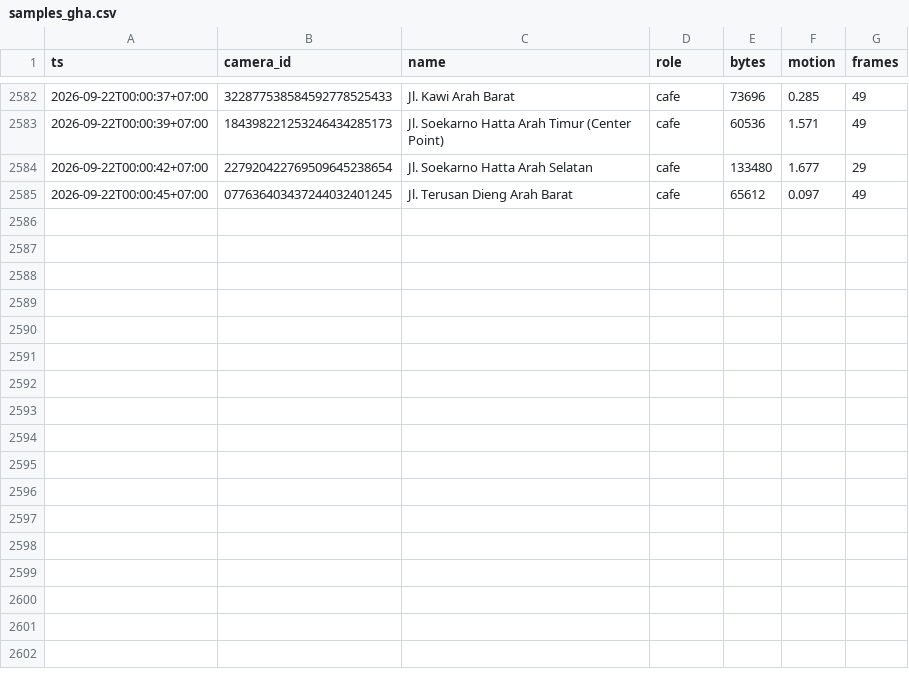
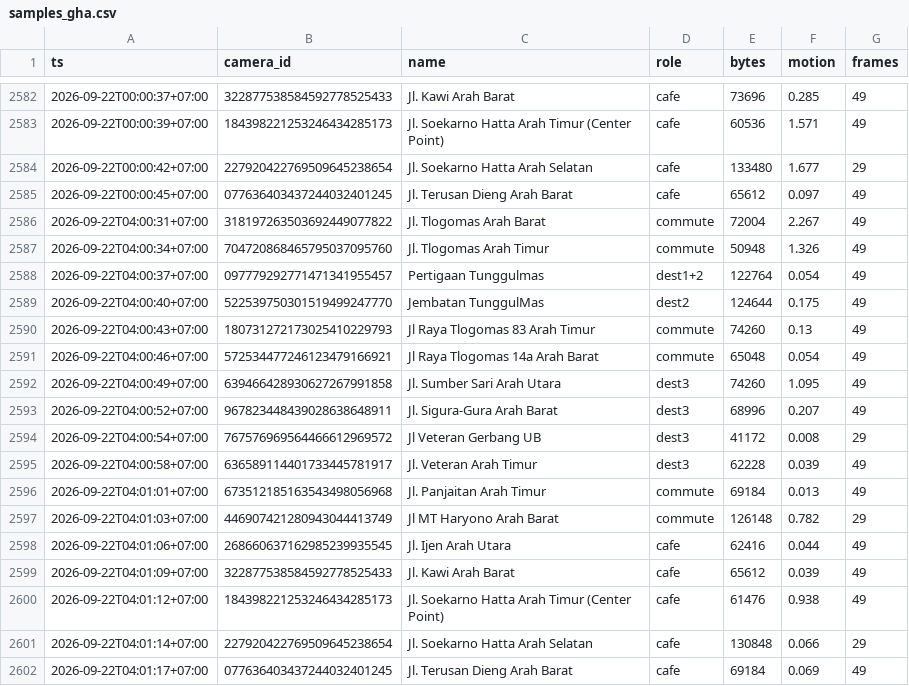
Before and after one commit to dzulfikar08/malang-cctv-traffic, a CSV file: data/samples_gha.csv, drawn as a sheet; only a part is shown, gaps mark what is left out.

Commit message:
samples 2026-09-21T21:01:20Z

```diff
--- a/data/samples_gha.csv
+++ b/data/samples_gha.csv
@@ -2585 +2585,18 @@ ts,camera_id,name,role,bytes,motion,frames
 2026-09-22T00:00:45+07:00,077636403437244032401245,Jl. Terusan Dieng Arah Barat,cafe,65612,0.097,49
+2026-09-22T04:00:31+07:00,318197263503692449077822,Jl. Tlogomas Arah Barat,commute,72004,2.267,49
+2026-09-22T04:00:34+07:00,704720868465795037095760,Jl. Tlogomas Arah Timur,commute,50948,1.326,49
+2026-09-22T04:00:37+07:00,097779292771471341955457,Pertigaan Tunggulmas,dest1+2,122764,0.054,49
+2026-09-22T04:00:40+07:00,522539750301519499247770,Jembatan TunggulMas,dest2,124644,0.175,49
+2026-09-22T04:00:43+07:00,180731272173025410229793,Jl Raya Tlogomas 83 Arah Timur,commute,74260,0.13,49
+2026-09-22T04:00:46+07:00,572534477246123479166921,Jl Raya Tlogomas 14a Arah Barat,commute,65048,0.054,49
+2026-09-22T04:00:49+07:00,639466428930627267991858,Jl. Sumber Sari Arah Utara,dest3,74260,1.095,49
+2026-09-22T04:00:52+07:00,967823448439028638648911,Jl. Sigura-Gura Arah Barat,dest3,68996,0.207,49
+2026-09-22T04:00:54+07:00,767576969564466612969572,Jl Veteran Gerbang UB,dest3,41172,0.008,29
+2026-09-22T04:00:58+07:00,636589114401733445781917,Jl. Veteran Arah Timur,dest3,62228,0.039,49
+2026-09-22T04:01:01+07:00,673512185163543498056968,Jl. Panjaitan Arah Timur,commute,69184,0.013,49
+2026-09-22T04:01:03+07:00,446907421280943044413749,Jl MT Haryono Arah Barat,commute,126148,0.782,29
+2026-09-22T04:01:06+07:00,268660637162985239935545,Jl. Ijen Arah Utara,cafe,62416,0.044,49
+2026-09-22T04:01:09+07:00,322877538584592778525433,Jl. Kawi Arah Barat,cafe,65612,0.039,49
+2026-09-22T04:01:12+07:00,184398221253246434285173,Jl. Soekarno Hatta Arah Timur (Center Point),cafe,61476,0.938,49
+2026-09-22T04:01:14+07:00,227920422769509645238654,Jl. Soekarno Hatta Arah Selatan,cafe,130848,0.066,29
+2026-09-22T04:01:17+07:00,077636403437244032401245,Jl. Terusan Dieng Arah Barat,cafe,69184,0.069,49
```
